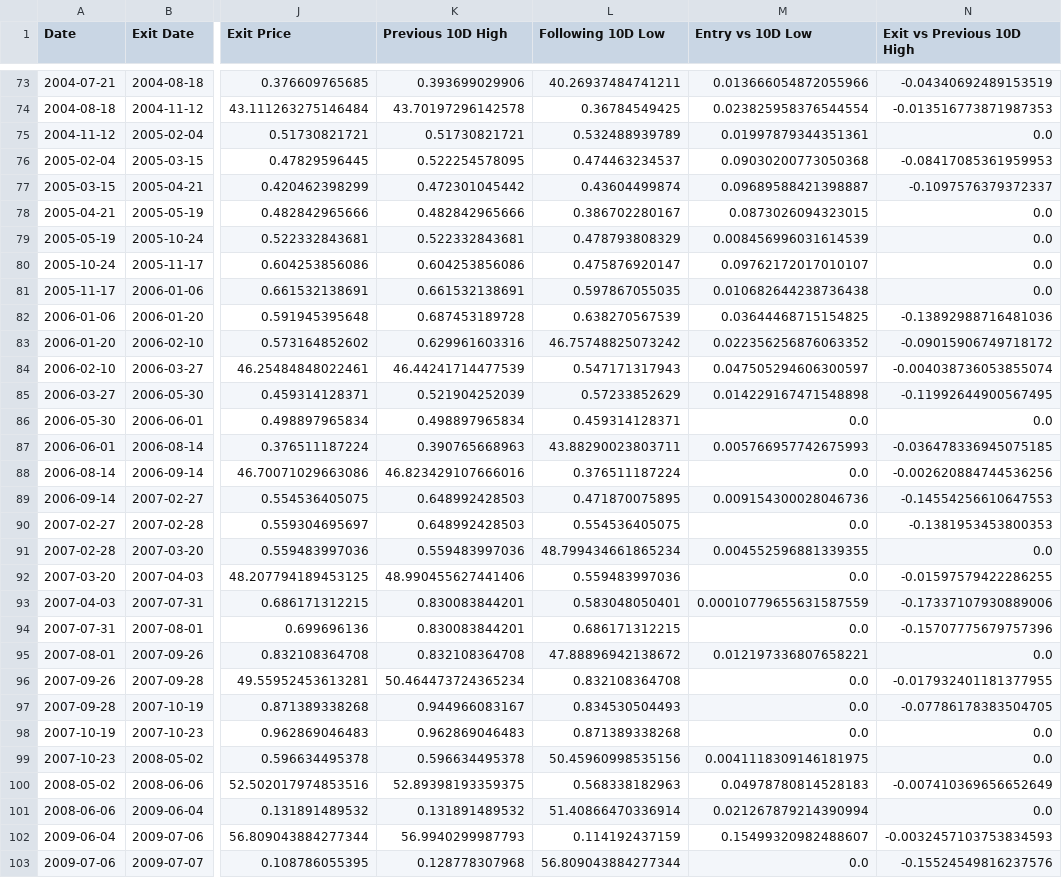
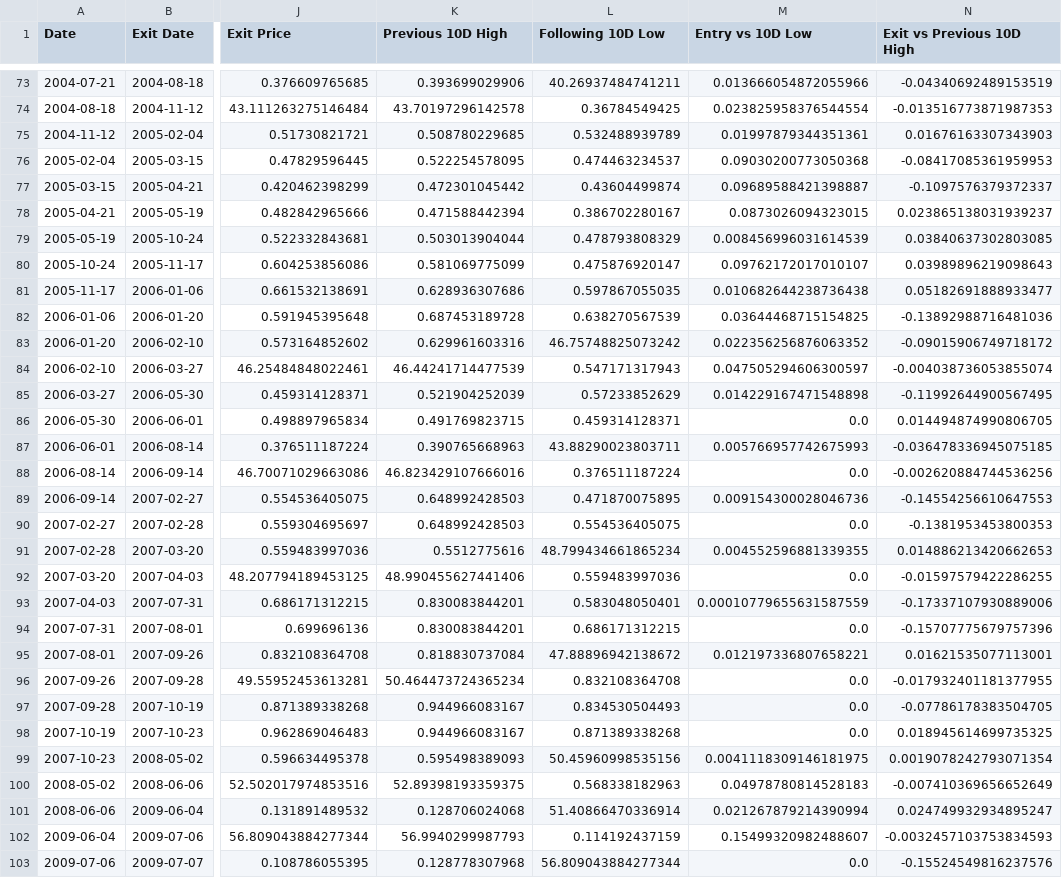
Before and after one commit to blargsoup/MarketPilot, a CSV file: output/transition_timing_a-rvol_v3_nasdaq_2-state.csv, drawn as a sheet; only a part is shown, gaps mark what is left out; the diff covers the shown part only; the diff names each change by its address in the sheet, - before the commit and + after, or states it on an @@ line.

```diff
--- a/output/transition_timing_a-rvol_v3_nasdaq_2-state.csv
+++ b/output/transition_timing_a-rvol_v3_nasdaq_2-state.csv
-K75 (Previous 10D High): 0.51730821721
+K75 (Previous 10D High): 0.508780229685
-N75 (Exit vs Previous 10D High): 0.0
+N75 (Exit vs Previous 10D High): 0.01676163307343903
-K78 (Previous 10D High): 0.482842965666
+K78 (Previous 10D High): 0.471588442394
-N78 (Exit vs Previous 10D High): 0.0
+N78 (Exit vs Previous 10D High): 0.023865138031939237
-K79 (Previous 10D High): 0.522332843681
+K79 (Previous 10D High): 0.503013904044
-N79 (Exit vs Previous 10D High): 0.0
+N79 (Exit vs Previous 10D High): 0.03840637302803085
-K80 (Previous 10D High): 0.604253856086
+K80 (Previous 10D High): 0.581069775099
-N80 (Exit vs Previous 10D High): 0.0
+N80 (Exit vs Previous 10D High): 0.03989896219098643
-K81 (Previous 10D High): 0.661532138691
+K81 (Previous 10D High): 0.628936307686
-N81 (Exit vs Previous 10D High): 0.0
+N81 (Exit vs Previous 10D High): 0.05182691888933477
-K86 (Previous 10D High): 0.498897965834
+K86 (Previous 10D High): 0.491769823715
-N86 (Exit vs Previous 10D High): 0.0
+N86 (Exit vs Previous 10D High): 0.014494874990806705
-K91 (Previous 10D High): 0.559483997036
+K91 (Previous 10D High): 0.5512775616
-N91 (Exit vs Previous 10D High): 0.0
+N91 (Exit vs Previous 10D High): 0.014886213420662653
-K95 (Previous 10D High): 0.832108364708
+K95 (Previous 10D High): 0.818830737084
-N95 (Exit vs Previous 10D High): 0.0
+N95 (Exit vs Previous 10D High): 0.01621535077113001
-K98 (Previous 10D High): 0.962869046483
+K98 (Previous 10D High): 0.944966083167
-N98 (Exit vs Previous 10D High): 0.0
+N98 (Exit vs Previous 10D High): 0.018945614699735325
-K99 (Previous 10D High): 0.596634495378
+K99 (Previous 10D High): 0.595498389093
-N99 (Exit vs Previous 10D High): 0.0
+N99 (Exit vs Previous 10D High): 0.0019078242793071354
-K101 (Previous 10D High): 0.131891489532
+K101 (Previous 10D High): 0.128706024068
-N101 (Exit vs Previous 10D High): 0.0
+N101 (Exit vs Previous 10D High): 0.024749932934895247
```
Also changed, not shown: 114 edited cells elsewhere in this file, output/transition_timing_a-rvol_v3_nasdaq.csv, output/transition_timing_a-rvol_v3_nasdaq_2-state_cash.csv, 21 other files.
